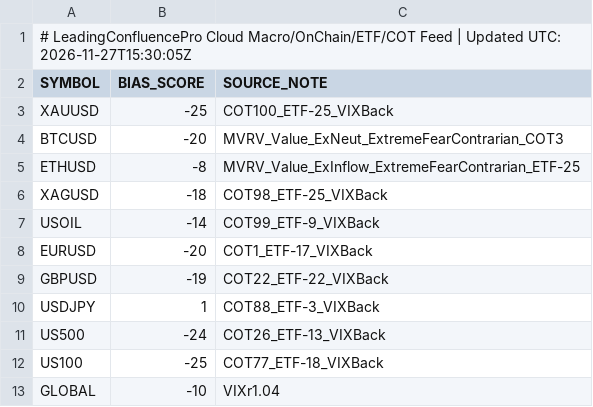
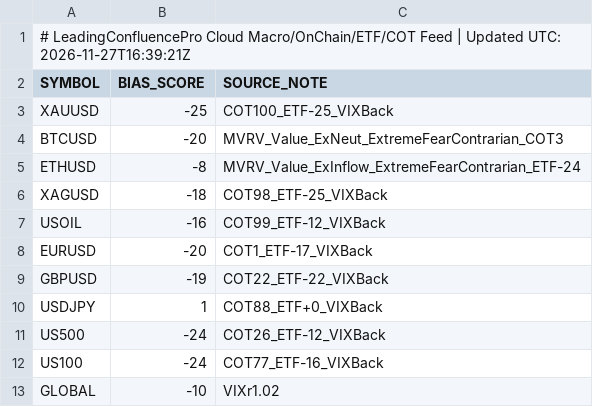
Before and after one commit to gamehotspot62/mt5-leading-confluence-cloud, a CSV file: data/MacroFlowBias.csv, drawn as a sheet.

```diff
--- a/data/MacroFlowBias.csv
+++ b/data/MacroFlowBias.csv
@@ -1,2 +1,2 @@
-# LeadingConfluencePro Cloud Macro/OnChain/ETF/COT Feed | Updated UTC: 2026-11-27T15:30:05Z
+# LeadingConfluencePro Cloud Macro/OnChain/ETF/COT Feed | Updated UTC: 2026-11-27T16:39:21Z
 SYMBOL,BIAS_SCORE,SOURCE_NOTE
@@ -4,10 +4,10 @@ XAUUSD,-25,COT100_ETF-25_VIXBack
 BTCUSD,-20,MVRV_Value_ExNeut_ExtremeFearContrarian_COT3
-ETHUSD,-8,MVRV_Value_ExInflow_ExtremeFearContrarian_ETF-25
+ETHUSD,-8,MVRV_Value_ExInflow_ExtremeFearContrarian_ETF-24
 XAGUSD,-18,COT98_ETF-25_VIXBack
-USOIL,-14,COT99_ETF-9_VIXBack
+USOIL,-16,COT99_ETF-12_VIXBack
 EURUSD,-20,COT1_ETF-17_VIXBack
 GBPUSD,-19,COT22_ETF-22_VIXBack
-USDJPY,1,COT88_ETF-3_VIXBack
-US500,-24,COT26_ETF-13_VIXBack
-US100,-25,COT77_ETF-18_VIXBack
-GLOBAL,-10,VIXr1.04
+USDJPY,1,COT88_ETF+0_VIXBack
+US500,-24,COT26_ETF-12_VIXBack
+US100,-24,COT77_ETF-16_VIXBack
+GLOBAL,-10,VIXr1.02
```
Also changed, not shown: 3 other files.
